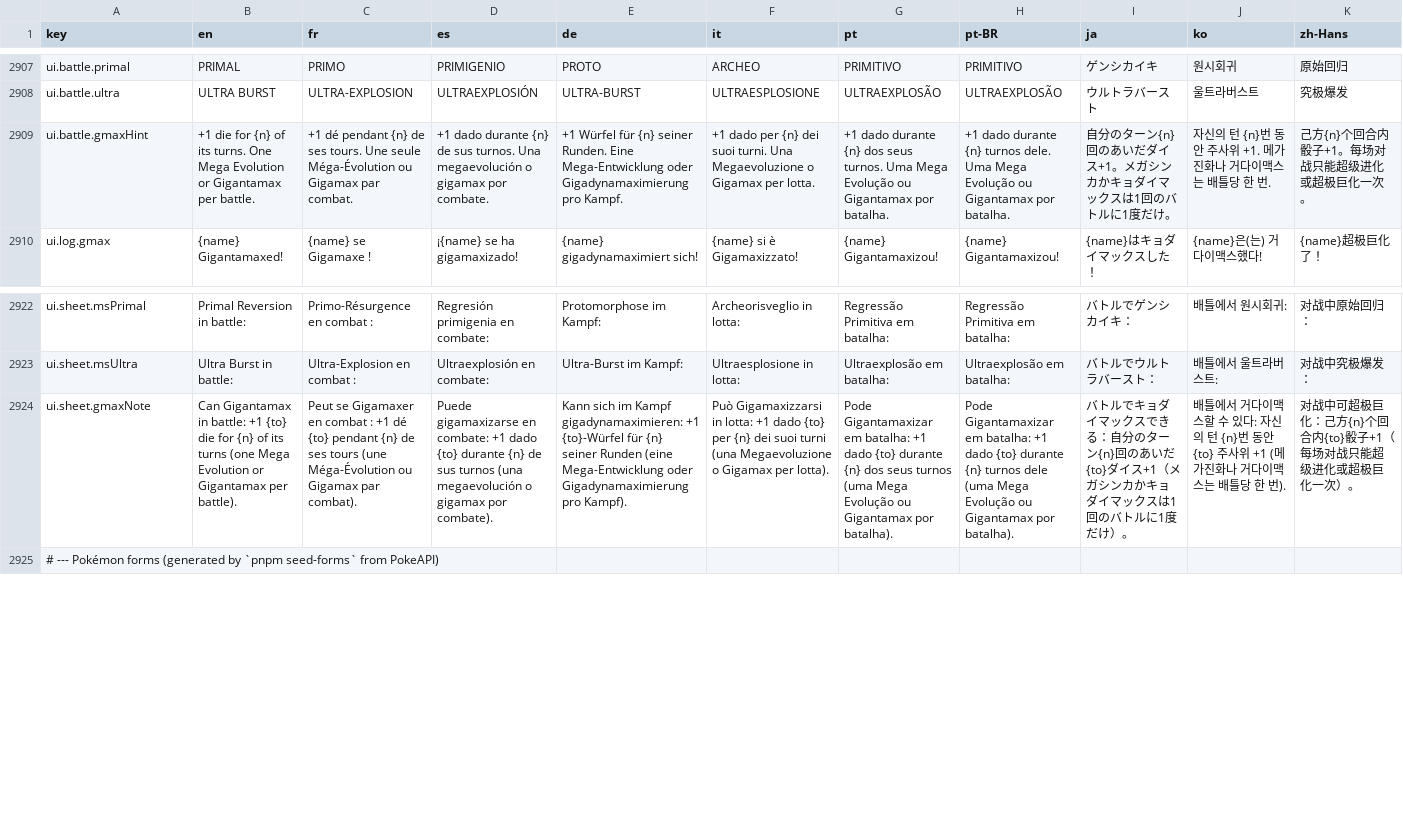
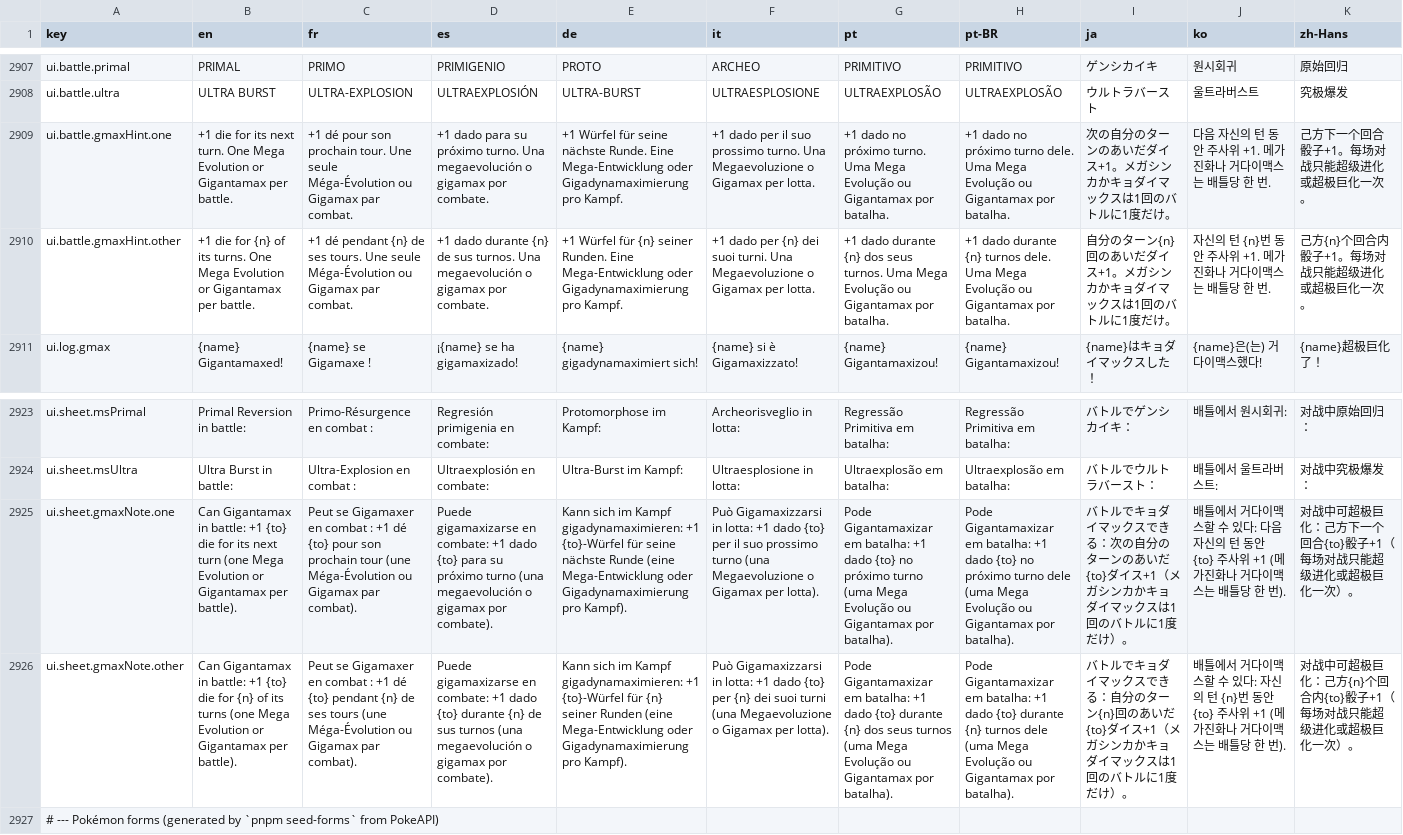
Before and after one commit to Splifingald/pokedice, a CSV file: src/i18n/strings.csv, drawn as a sheet; only a part is shown, gaps mark what is left out; addresses are those after the commit; the diff names each change by its address in the sheet, - before the commit and + after, or states it on an @@ line.

```diff
--- a/src/i18n/strings.csv
+++ b/src/i18n/strings.csv
+row 2909: ui.battle.gmaxHint.one | +1 die for its next turn. One Mega Evolution or Gigantamax per battle. | +1 dé pour son prochain tour. Une seule Méga-Évolution ou Gigamax par combat. | +1 dado para su próximo turno. Una megaevolución o gigamax por combate. | +1 Würfel für seine nächste Runde. Eine Mega-Entwicklung oder Gigadynamaximierung pro Kampf. | +1 dado per il suo prossimo turno. Una Megaevoluzione o Gigamax per lotta. | +1 dado no próximo turno. Uma Mega Evolução ou Gigantamax por batalha. | +1 dado no próximo turno dele. Uma Mega Evolução ou Gigantamax por batalha. | 次の自分のターンのあいだダイス+1。メガシンカかキョダイマックスは1回のバトルに1度だけ。 | 다음 자신의 턴 동안 주사위 +1. 메가진화나 거다이맥스는 배틀당 한 번. | 己方下一个回合骰子+1。每场对战只能超级进化或超极巨化一次。
-A2910 (key): ui.battle.gmaxHint
+A2910 (key): ui.battle.gmaxHint.other
+row 2925: ui.sheet.gmaxNote.one | Can Gigantamax in battle: +1 {to} die for its next turn (one Mega Evolution or Gigantamax per battle). | Peut se Gigamaxer en combat : +1 dé {to} pour son prochain tour (une Méga-Évolution ou Gigamax par combat). | Puede gigamaxizarse en combate: +1 dado {to} para su próximo turno (una megaevolución o gigamax por combate). | Kann sich im Kampf gigadynamaximieren: +1 {to}-Würfel für seine nächste Runde (eine Mega-Entwicklung oder Gigadynamaximierung pro Kampf). | Può Gigamaxizzarsi in lotta: +1 dado {to} per il suo prossimo turno (una Megaevoluzione o Gigamax per lotta). | Pode Gigantamaxizar em batalha: +1 dado {to} no próximo turno (uma Mega Evolução ou Gigantamax por batalha). | Pode Gigantamaxizar em batalha: +1 dado {to} no próximo turno dele (uma Mega Evolução ou Gigantamax por batalha). | バトルでキョダイマックスできる：次の自分のターンのあいだ{to}ダイス+1（メガシンカかキョダイマックスは1回のバトルに1度だけ）。 | 배틀에서 거다이맥스할 수 있다: 다음 자신의 턴 동안 {to} 주사위 +1 (메가진화나 거다이맥스는 배틀당 한 번). | 对战中可超极巨化：己方下一个回合{to}骰子+1（每场对战只能超级进化或超极巨化一次）。
-A2926 (key): ui.sheet.gmaxNote
+A2926 (key): ui.sheet.gmaxNote.other
```
Also changed, not shown: 8 other files.
